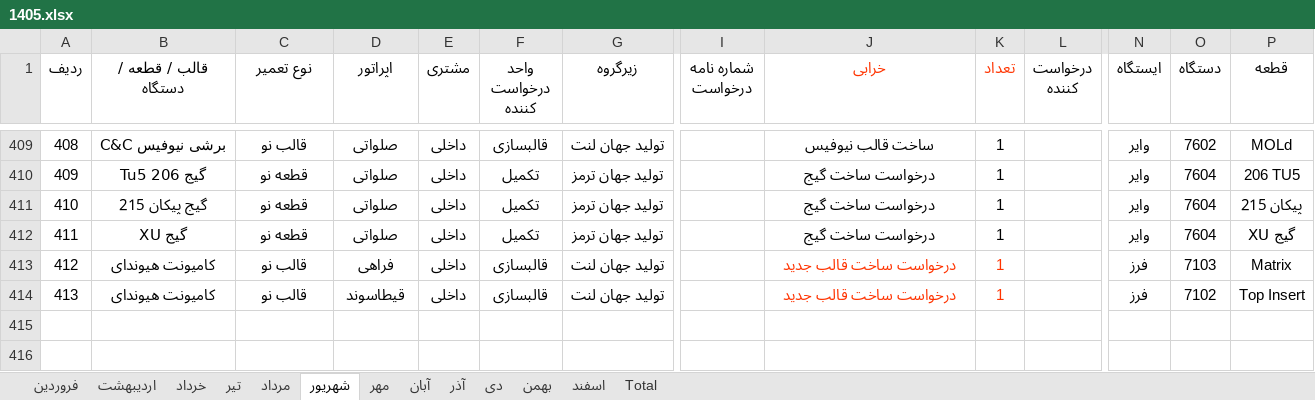
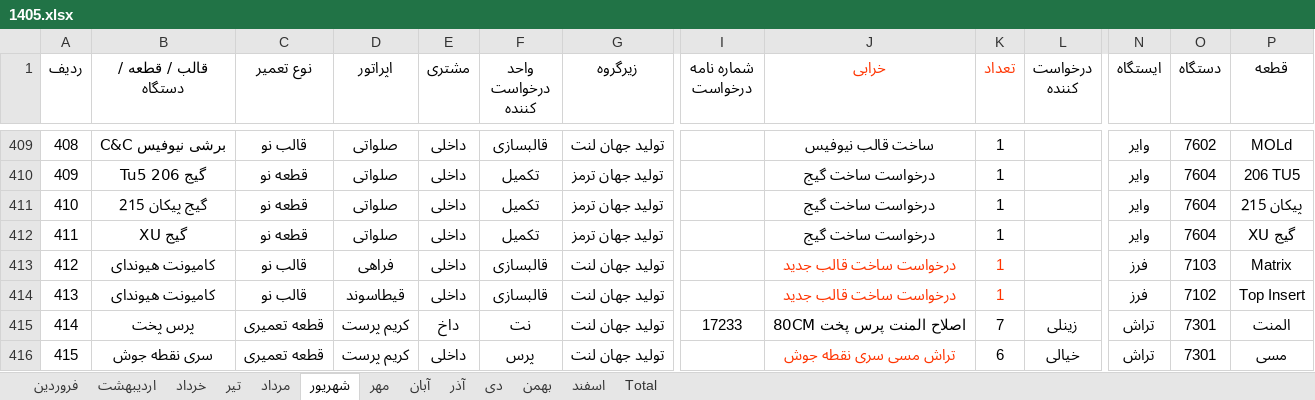
Before and after one commit to foadalizade/mold-shop-management, an Excel workbook: 1405.xlsx, sheet شهریور, drawn as a sheet; only a part is shown, gaps mark what is left out; values as stored, in another font and other column widths than the file's, no borders; rows hold the shown columns only; the diff names each change by its address in the sheet, - before the commit and + after, or states it on an @@ line.

Commit message:
Auto Sync 1405.xlsx - 2026-09-20 13:07

```diff
--- a/1405.xlsx (sheet شهریور)
+++ b/1405.xlsx (sheet شهریور)
+row 415: 414 | پرس پخت | قطعه تعمیری | کریم پرست | داخ | نت | تولید جهان لنت | 17233 | اصلاح المنت پرس پخت 80CM | 7 | زینلی | تراش | 7301 | المنت
+row 416: 415 | سری نقطه جوش | قطعه تعمیری | کریم پرست | داخلی | پرس | تولید جهان لنت |  | تراش مسی سری نقطه جوش | 6 | خیالی | تراش | 7301 | مسی
```
